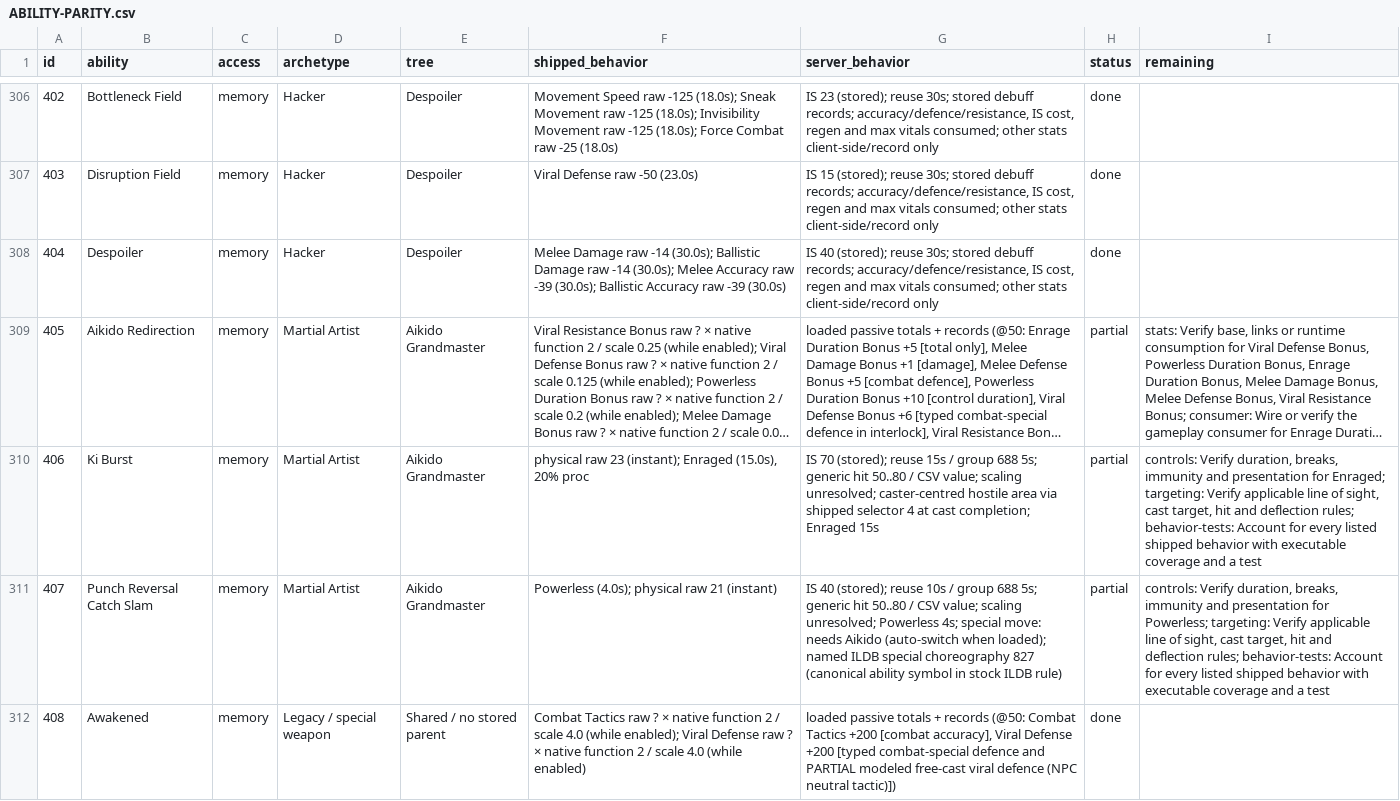
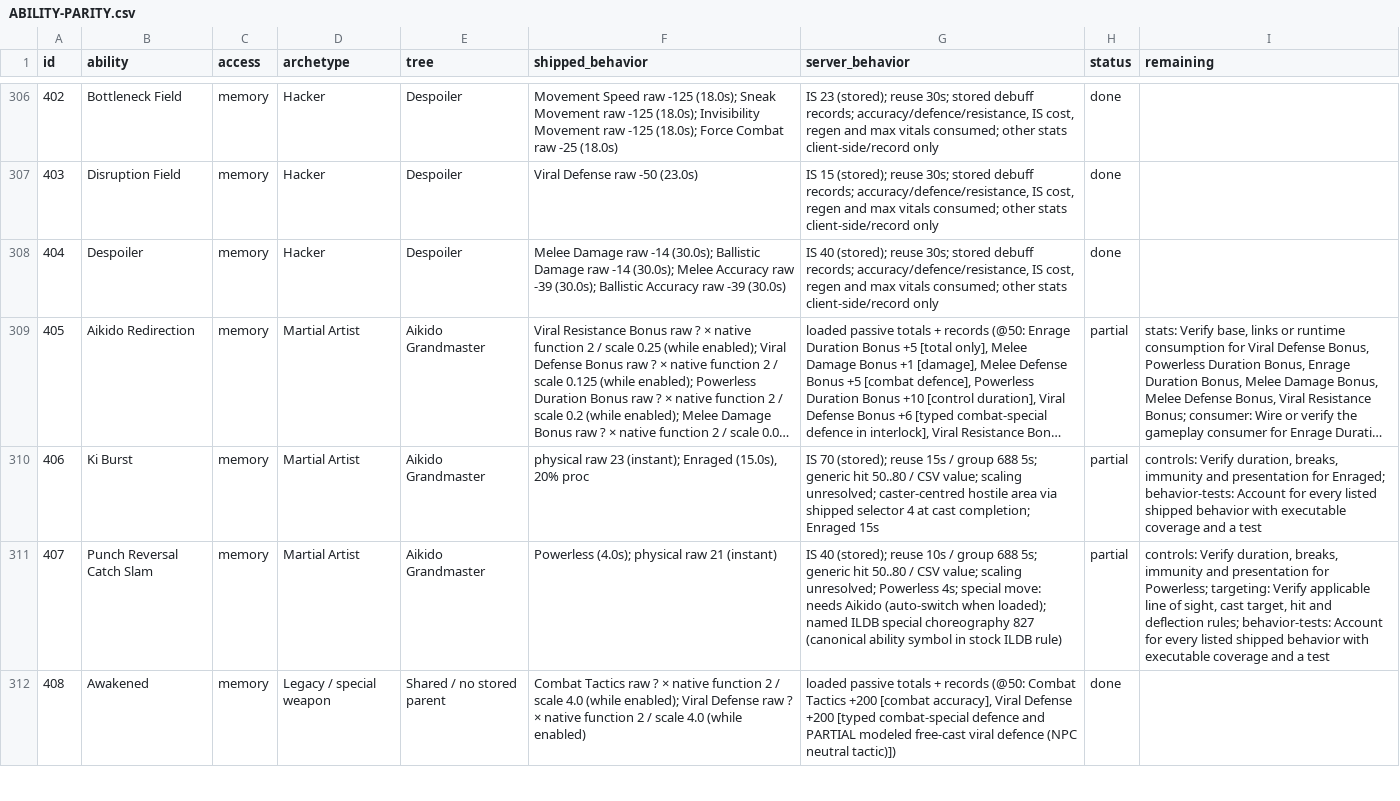
Before and after one commit to kylebrussell/mxo-hd, a CSV file: docs/ABILITY-PARITY.csv, drawn as a sheet; only a part is shown, gaps mark what is left out; long unchanged cells end in …; the diff covers the shown part only; the diff names each change by its address in the sheet, - before the commit and + after, or states it on an @@ line.

```diff
--- a/docs/ABILITY-PARITY.csv
+++ b/docs/ABILITY-PARITY.csv
-I310 (remaining): …for Enraged; targeting: Verify applicable line of sight, cast target, hit and deflection rules; behavior-tests: Account…
+I310 (remaining): …for Enraged; behavior-tests: Account…
```
Also changed, not shown: 2 edited cells elsewhere in this file, 1 other file.
